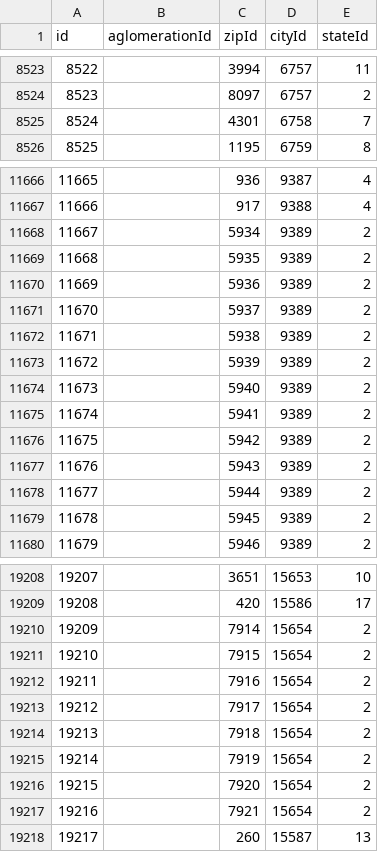
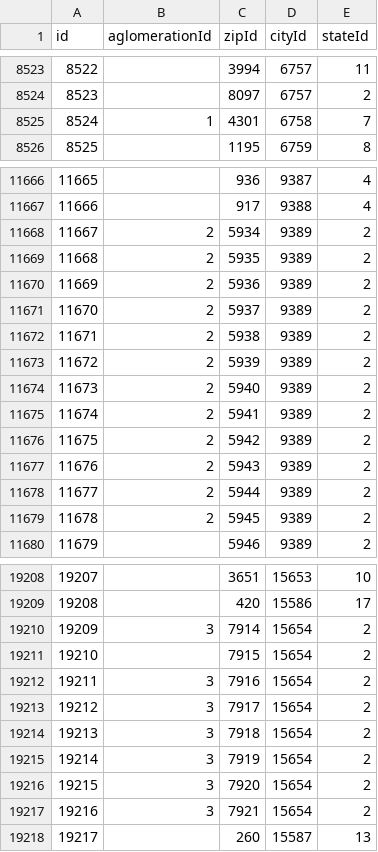
Before and after one commit to yarinka82/Project_service_Stadt, a CSV file: backend/src/db/seeders/data/locations.csv, drawn as a sheet; only a part is shown, gaps mark what is left out; the diff covers the shown part only.

```diff
--- a/backend/src/db/seeders/data/locations.csv
+++ b/backend/src/db/seeders/data/locations.csv
@@ -8524,3 +8524,3 @@
 8523;;8097;6757;2
-8524;;4301;6758;7
+8524;1;4301;6758;7
 8525;;1195;6759;8
@@ -11667,14 +11667,14 @@
 11666;;917;9388;4
-11667;;5934;9389;2
-11668;;5935;9389;2
-11669;;5936;9389;2
-11670;;5937;9389;2
-11671;;5938;9389;2
-11672;;5939;9389;2
-11673;;5940;9389;2
-11674;;5941;9389;2
-11675;;5942;9389;2
-11676;;5943;9389;2
-11677;;5944;9389;2
-11678;;5945;9389;2
+11667;2;5934;9389;2
+11668;2;5935;9389;2
+11669;2;5936;9389;2
+11670;2;5937;9389;2
+11671;2;5938;9389;2
+11672;2;5939;9389;2
+11673;2;5940;9389;2
+11674;2;5941;9389;2
+11675;2;5942;9389;2
+11676;2;5943;9389;2
+11677;2;5944;9389;2
+11678;2;5945;9389;2
 11679;;5946;9389;2
@@ -19209,10 +19209,10 @@
 19208;;420;15586;17
-19209;;7914;15654;2
+19209;3;7914;15654;2
 19210;;7915;15654;2
-19211;;7916;15654;2
-19212;;7917;15654;2
-19213;;7918;15654;2
-19214;;7919;15654;2
-19215;;7920;15654;2
-19216;;7921;15654;2
+19211;3;7916;15654;2
+19212;3;7917;15654;2
+19213;3;7918;15654;2
+19214;3;7919;15654;2
+19215;3;7920;15654;2
+19216;3;7921;15654;2
 19217;;260;15587;13
```
Also changed, not shown: 41 edited cells elsewhere in this file, backend/src/db/seeders/data/addresses.csv, 4 other files.
